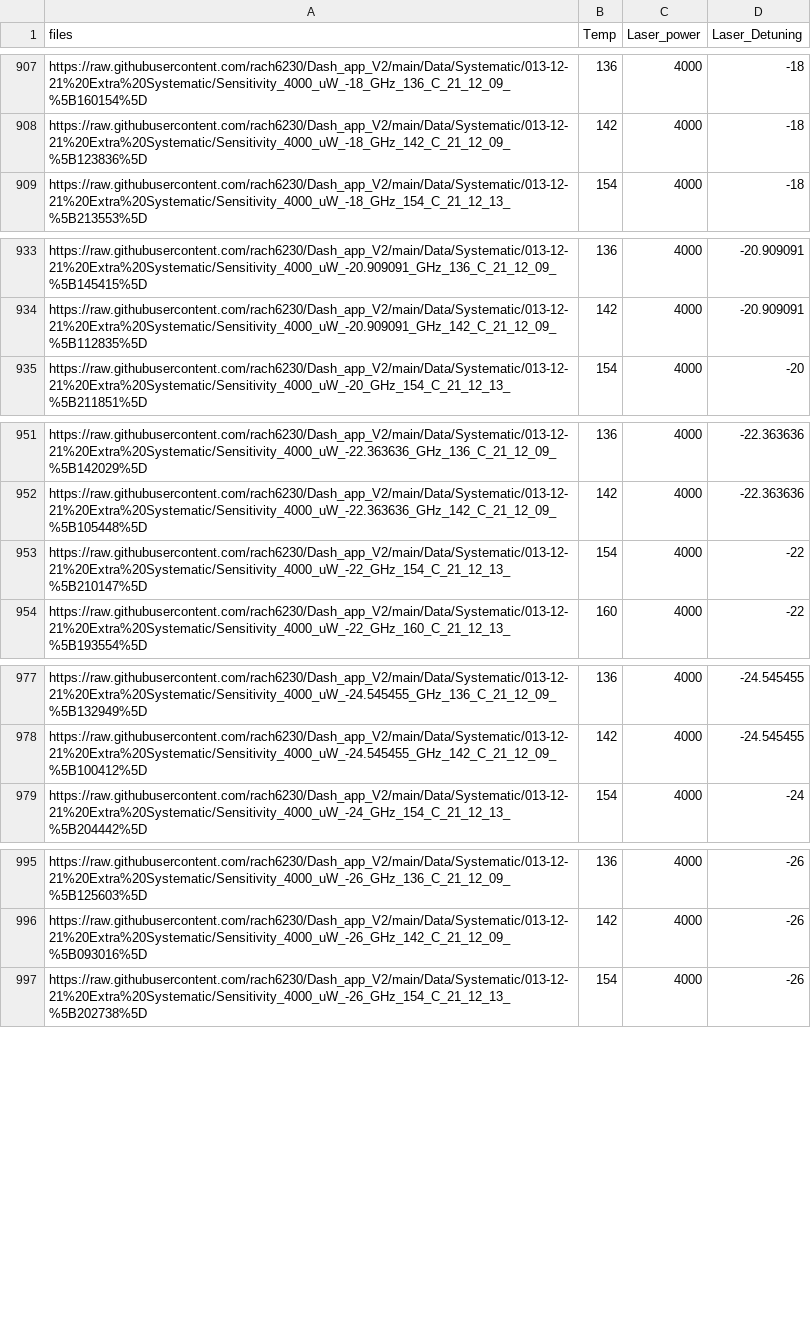
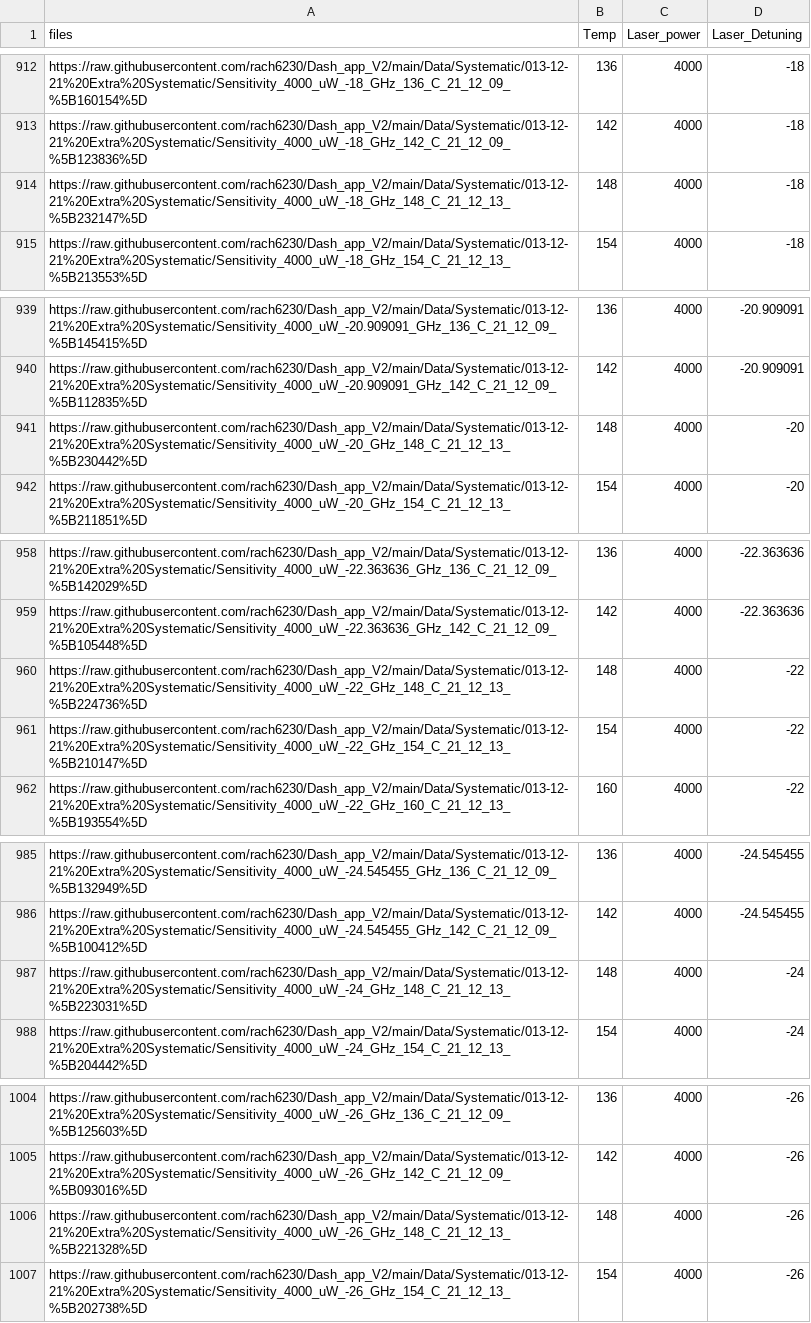
Before and after one commit to rach6230/Dash_app_V2, a CSV file: Data/Fit_and_Link_References/05-12-21_Github_urls_sorted.csv, drawn as a sheet; only a part is shown, gaps mark what is left out; the diff covers the shown part only.

```diff
--- a/Data/Fit_and_Link_References/05-12-21_Github_urls_sorted.csv
+++ b/Data/Fit_and_Link_References/05-12-21_Github_urls_sorted.csv
@@ -908,2 +913,3 @@
 "https://raw.githubusercontent.com/rach6230/Dash_app_V2/main/Data/Systematic/013-12-21%20Extra%20Systematic/Sensitivity_4000_uW_-18_GHz_142_C_21_12_09_%5B123836%5D",142,4000,-18
+"https://raw.githubusercontent.com/rach6230/Dash_app_V2/main/Data/Systematic/013-12-21%20Extra%20Systematic/Sensitivity_4000_uW_-18_GHz_148_C_21_12_13_%5B232147%5D",148,4000,-18
 "https://raw.githubusercontent.com/rach6230/Dash_app_V2/main/Data/Systematic/013-12-21%20Extra%20Systematic/Sensitivity_4000_uW_-18_GHz_154_C_21_12_13_%5B213553%5D",154,4000,-18
@@ -934,2 +940,3 @@
 "https://raw.githubusercontent.com/rach6230/Dash_app_V2/main/Data/Systematic/013-12-21%20Extra%20Systematic/Sensitivity_4000_uW_-20.909091_GHz_142_C_21_12_09_%5B112835%5D",142,4000,-20.909091
+"https://raw.githubusercontent.com/rach6230/Dash_app_V2/main/Data/Systematic/013-12-21%20Extra%20Systematic/Sensitivity_4000_uW_-20_GHz_148_C_21_12_13_%5B230442%5D",148,4000,-20
 "https://raw.githubusercontent.com/rach6230/Dash_app_V2/main/Data/Systematic/013-12-21%20Extra%20Systematic/Sensitivity_4000_uW_-20_GHz_154_C_21_12_13_%5B211851%5D",154,4000,-20
@@ -952,2 +959,3 @@
 "https://raw.githubusercontent.com/rach6230/Dash_app_V2/main/Data/Systematic/013-12-21%20Extra%20Systematic/Sensitivity_4000_uW_-22.363636_GHz_142_C_21_12_09_%5B105448%5D",142,4000,-22.363636
+"https://raw.githubusercontent.com/rach6230/Dash_app_V2/main/Data/Systematic/013-12-21%20Extra%20Systematic/Sensitivity_4000_uW_-22_GHz_148_C_21_12_13_%5B224736%5D",148,4000,-22
 "https://raw.githubusercontent.com/rach6230/Dash_app_V2/main/Data/Systematic/013-12-21%20Extra%20Systematic/Sensitivity_4000_uW_-22_GHz_154_C_21_12_13_%5B210147%5D",154,4000,-22
@@ -978,2 +986,3 @@
 "https://raw.githubusercontent.com/rach6230/Dash_app_V2/main/Data/Systematic/013-12-21%20Extra%20Systematic/Sensitivity_4000_uW_-24.545455_GHz_142_C_21_12_09_%5B100412%5D",142,4000,-24.545455
+"https://raw.githubusercontent.com/rach6230/Dash_app_V2/main/Data/Systematic/013-12-21%20Extra%20Systematic/Sensitivity_4000_uW_-24_GHz_148_C_21_12_13_%5B223031%5D",148,4000,-24
 "https://raw.githubusercontent.com/rach6230/Dash_app_V2/main/Data/Systematic/013-12-21%20Extra%20Systematic/Sensitivity_4000_uW_-24_GHz_154_C_21_12_13_%5B204442%5D",154,4000,-24
@@ -996,2 +1005,3 @@
 "https://raw.githubusercontent.com/rach6230/Dash_app_V2/main/Data/Systematic/013-12-21%20Extra%20Systematic/Sensitivity_4000_uW_-26_GHz_142_C_21_12_09_%5B093016%5D",142,4000,-26
+"https://raw.githubusercontent.com/rach6230/Dash_app_V2/main/Data/Systematic/013-12-21%20Extra%20Systematic/Sensitivity_4000_uW_-26_GHz_148_C_21_12_13_%5B221328%5D",148,4000,-26
 "https://raw.githubusercontent.com/rach6230/Dash_app_V2/main/Data/Systematic/013-12-21%20Extra%20Systematic/Sensitivity_4000_uW_-26_GHz_154_C_21_12_13_%5B202738%5D",154,4000,-26
```
Also changed, not shown: 25 added rows elsewhere in this file, Data/Fit_and_Link_References/05-12-21-Full_fit_Data.csv.
